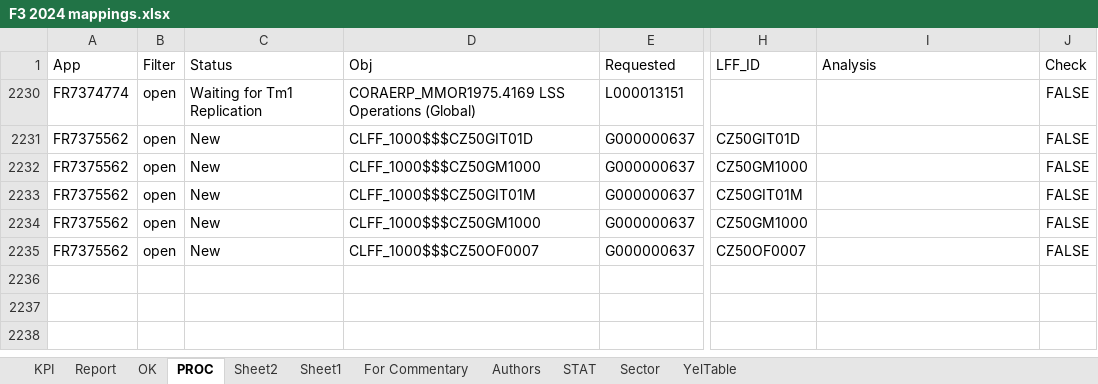
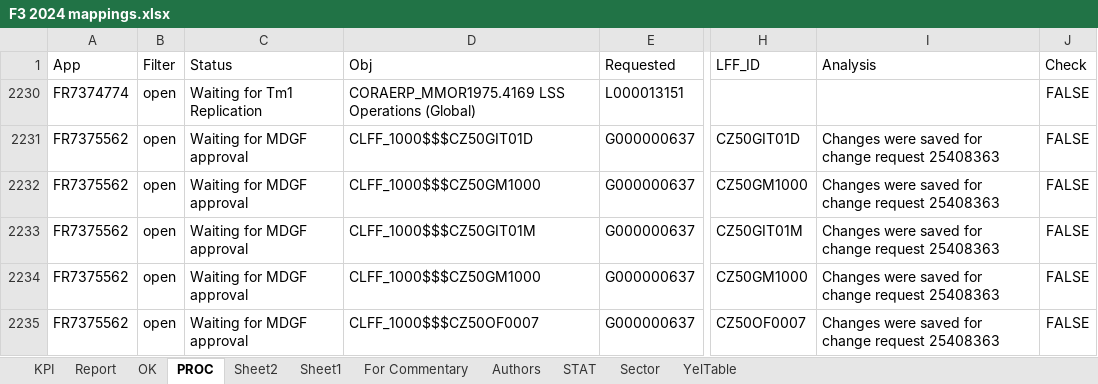
Before and after one commit to violencepierre/GCOH-Tickets-for-Processing, an Excel workbook: F3 2024 mappings.xlsx, sheet PROC, drawn as a sheet; only a part is shown, gaps mark what is left out; values as stored, in another font and other column widths than the file's, no borders; conditional formats and table styles not drawn; the diff names each change by its address in the sheet, - before the commit and + after, or states it on an @@ line.

```diff
--- a/F3 2024 mappings.xlsx (sheet PROC)
+++ b/F3 2024 mappings.xlsx (sheet PROC)
-C2231:C2235 (Status): New
+C2231:C2235 (Status): Waiting for MDGF approval
-I2231:I2235 (Analysis): (empty)
+I2231:I2235 (Analysis): Changes were saved for change request 25408363
```
Also changed, not shown: sheet Report, GCOH Resources/GCOHPost.xlsx.
